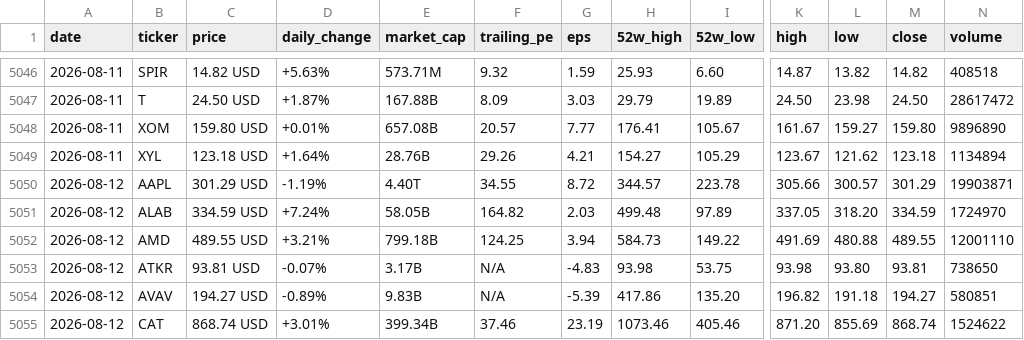
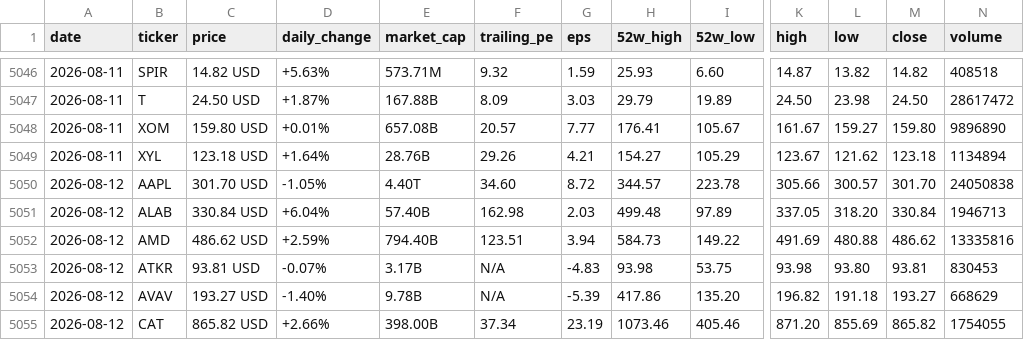
Before and after one commit to parkjunhee0510/pkrich, a CSV file: output/data/price_history.csv, drawn as a sheet; only a part is shown, gaps mark what is left out; the diff covers the shown part only; the diff names each change by its address in the sheet, - before the commit and + after, or states it on an @@ line.

```diff
--- a/output/data/price_history.csv
+++ b/output/data/price_history.csv
-C5050 (price): 301.29 USD
+C5050 (price): 301.70 USD
-D5050 (daily_change): -1.19%
+D5050 (daily_change): -1.05%
-F5050 (trailing_pe): 34.55
+F5050 (trailing_pe): 34.60
-M5050 (close): 301.29
+M5050 (close): 301.70
-N5050 (volume): 19903871
+N5050 (volume): 24050838
-C5051 (price): 334.59 USD
+C5051 (price): 330.84 USD
-D5051 (daily_change): +7.24%
+D5051 (daily_change): +6.04%
-E5051 (market_cap): 58.05B
+E5051 (market_cap): 57.40B
-F5051 (trailing_pe): 164.82
+F5051 (trailing_pe): 162.98
-M5051 (close): 334.59
+M5051 (close): 330.84
-N5051 (volume): 1724970
+N5051 (volume): 1946713
-C5052 (price): 489.55 USD
+C5052 (price): 486.62 USD
-D5052 (daily_change): +3.21%
+D5052 (daily_change): +2.59%
-E5052 (market_cap): 799.18B
+E5052 (market_cap): 794.40B
-F5052 (trailing_pe): 124.25
+F5052 (trailing_pe): 123.51
-M5052 (close): 489.55
+M5052 (close): 486.62
-N5052 (volume): 12001110
+N5052 (volume): 13335816
-N5053 (volume): 738650
+N5053 (volume): 830453
-C5054 (price): 194.27 USD
+C5054 (price): 193.27 USD
-D5054 (daily_change): -0.89%
+D5054 (daily_change): -1.40%
-E5054 (market_cap): 9.83B
+E5054 (market_cap): 9.78B
-M5054 (close): 194.27
+M5054 (close): 193.27
-N5054 (volume): 580851
+N5054 (volume): 668629
-C5055 (price): 868.74 USD
+C5055 (price): 865.82 USD
-D5055 (daily_change): +3.01%
+D5055 (daily_change): +2.66%
-E5055 (market_cap): 399.34B
+E5055 (market_cap): 398.00B
-F5055 (trailing_pe): 37.46
+F5055 (trailing_pe): 37.34
-M5055 (close): 868.74
+M5055 (close): 865.82
-N5055 (volume): 1524622
+N5055 (volume): 1754055
```
Also changed, not shown: 105 edited cells elsewhere in this file, 52 other files.
